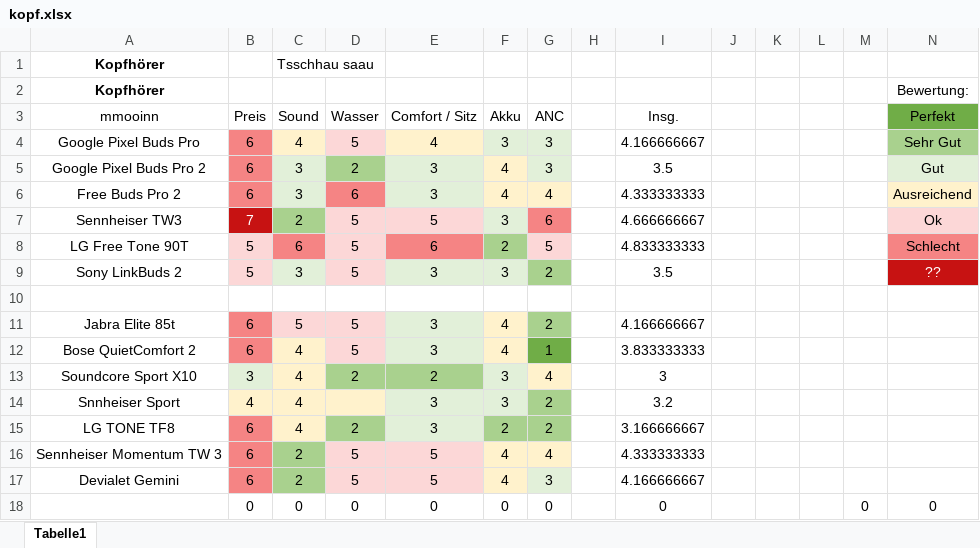
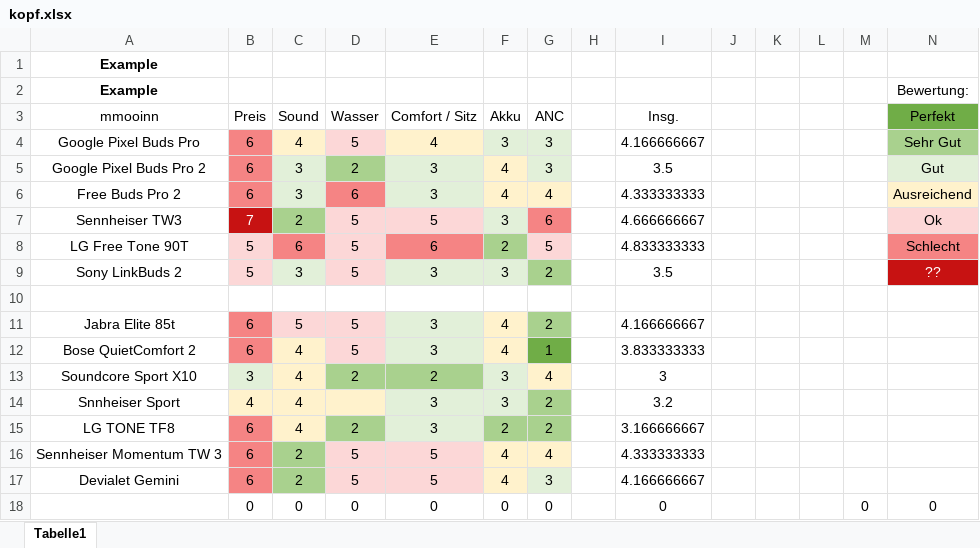
Before and after one commit to Smelvin381/excel-converter, an Excel workbook: input/kopf.xlsx, sheet Tabelle1, drawn as a sheet; only a part is shown; values as stored, in another font and other column widths than the file's, no borders; removed rows and columns are numbered as before the commit, all else as after; rows hold the shown columns only; the diff names each change by its address in the sheet, - before the commit and + after, or states it on an @@ line.

```diff
--- a/input/kopf.xlsx (sheet Tabelle1)
+++ b/input/kopf.xlsx (sheet Tabelle1)
-row 1: Kopfhörer |  | Tsschhau saau
+row 1: Example
-A2 (mmooinn): Kopfhörer
+A2 (mmooinn): Example
```
Also changed, not shown: 4 other files.
